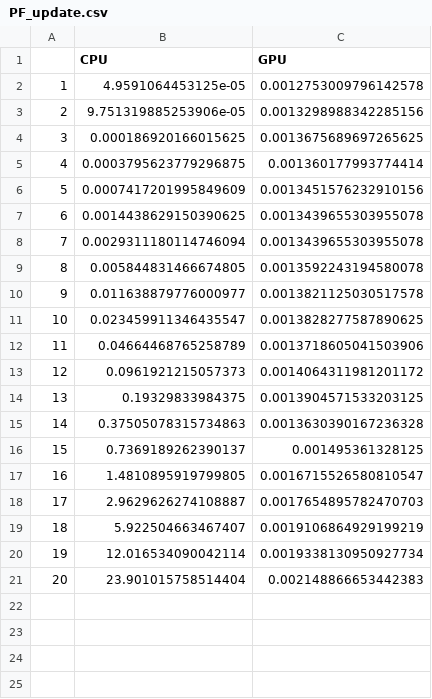
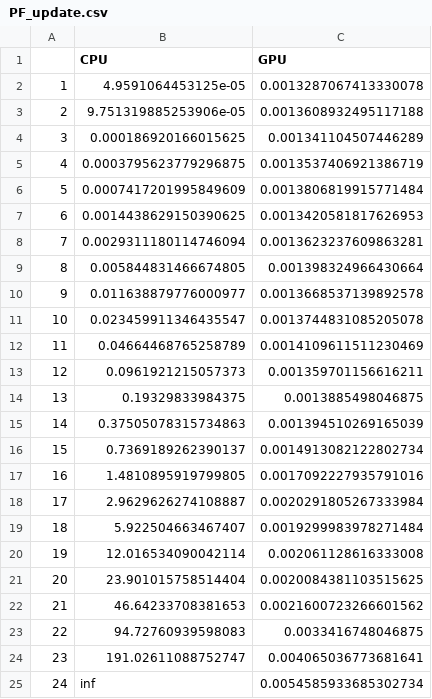
Before and after one commit to AlgorithmicAmoeba/gpu_se, a CSV file: results/pf_openloop/PF_update.csv, drawn as a sheet.

Commit message:
Get GPU only results

```diff
--- a/results/pf_openloop/PF_update.csv
+++ b/results/pf_openloop/PF_update.csv
@@ -1,21 +1,25 @@
 ,CPU,GPU
-1,4.9591064453125e-05,0.0012753009796142578
-2,9.751319885253906e-05,0.0013298988342285156
-3,0.000186920166015625,0.0013675689697265625
-4,0.0003795623779296875,0.001360177993774414
-5,0.0007417201995849609,0.0013451576232910156
-6,0.0014438629150390625,0.0013439655303955078
-7,0.0029311180114746094,0.0013439655303955078
-8,0.005844831466674805,0.0013592243194580078
-9,0.011638879776000977,0.0013821125030517578
-10,0.023459911346435547,0.0013828277587890625
-11,0.04664468765258789,0.0013718605041503906
-12,0.0961921215057373,0.0014064311981201172
-13,0.19329833984375,0.0013904571533203125
-14,0.37505078315734863,0.0013630390167236328
-15,0.7369189262390137,0.001495361328125
-16,1.4810895919799805,0.0016715526580810547
-17,2.9629626274108887,0.0017654895782470703
-18,5.922504663467407,0.0019106864929199219
-19,12.016534090042114,0.0019338130950927734
-20,23.901015758514404,0.002148866653442383
+1,4.9591064453125e-05,0.0013287067413330078
+2,9.751319885253906e-05,0.0013608932495117188
+3,0.000186920166015625,0.001341104507446289
+4,0.0003795623779296875,0.0013537406921386719
+5,0.0007417201995849609,0.0013806819915771484
+6,0.0014438629150390625,0.0013420581817626953
+7,0.0029311180114746094,0.0013623237609863281
+8,0.005844831466674805,0.001398324966430664
+9,0.011638879776000977,0.0013668537139892578
+10,0.023459911346435547,0.0013744831085205078
+11,0.04664468765258789,0.0014109611511230469
+12,0.0961921215057373,0.001359701156616211
+13,0.19329833984375,0.0013885498046875
+14,0.37505078315734863,0.001394510269165039
+15,0.7369189262390137,0.0014913082122802734
+16,1.4810895919799805,0.0017092227935791016
+17,2.9629626274108887,0.0020291805267333984
+18,5.922504663467407,0.0019299983978271484
+19,12.016534090042114,0.002061128616333008
+20,23.901015758514404,0.0020084381103515625
+21,46.64233708381653,0.0021600723266601562
+22,94.72760939598083,0.0033416748046875
+23,191.02611088752747,0.004065036773681641
+24,inf,0.0054585933685302734
```
Also changed, not shown: 1 other file.
